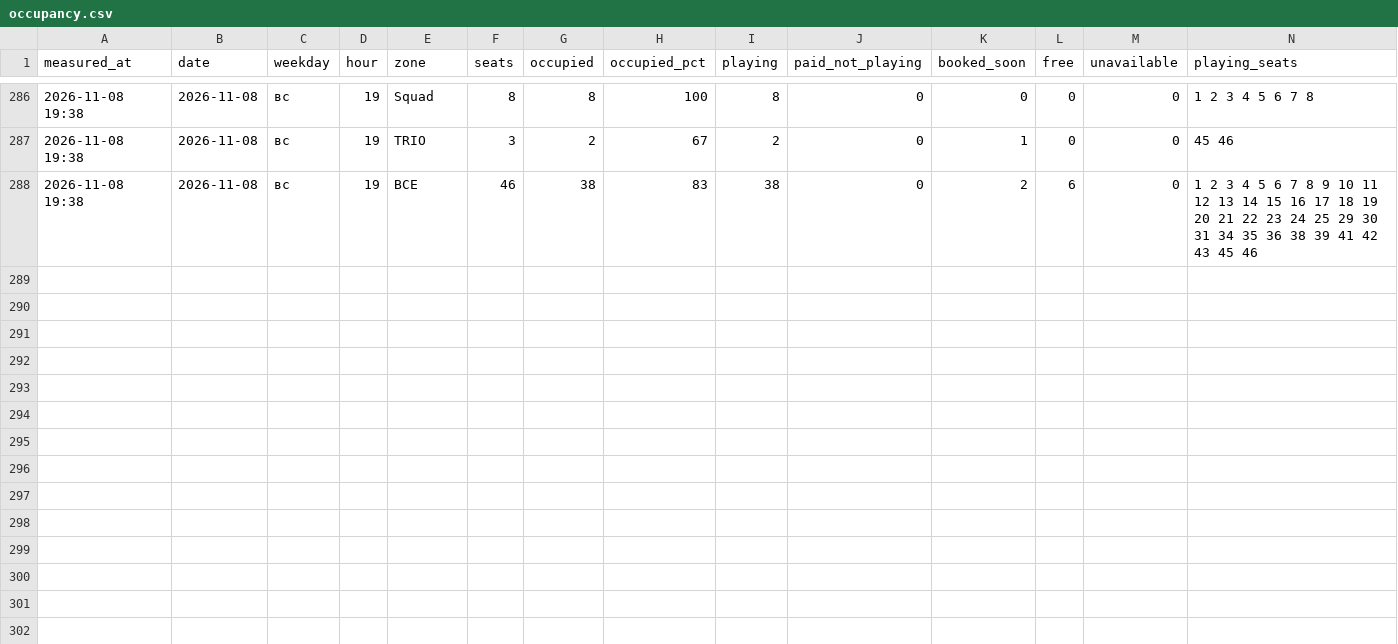
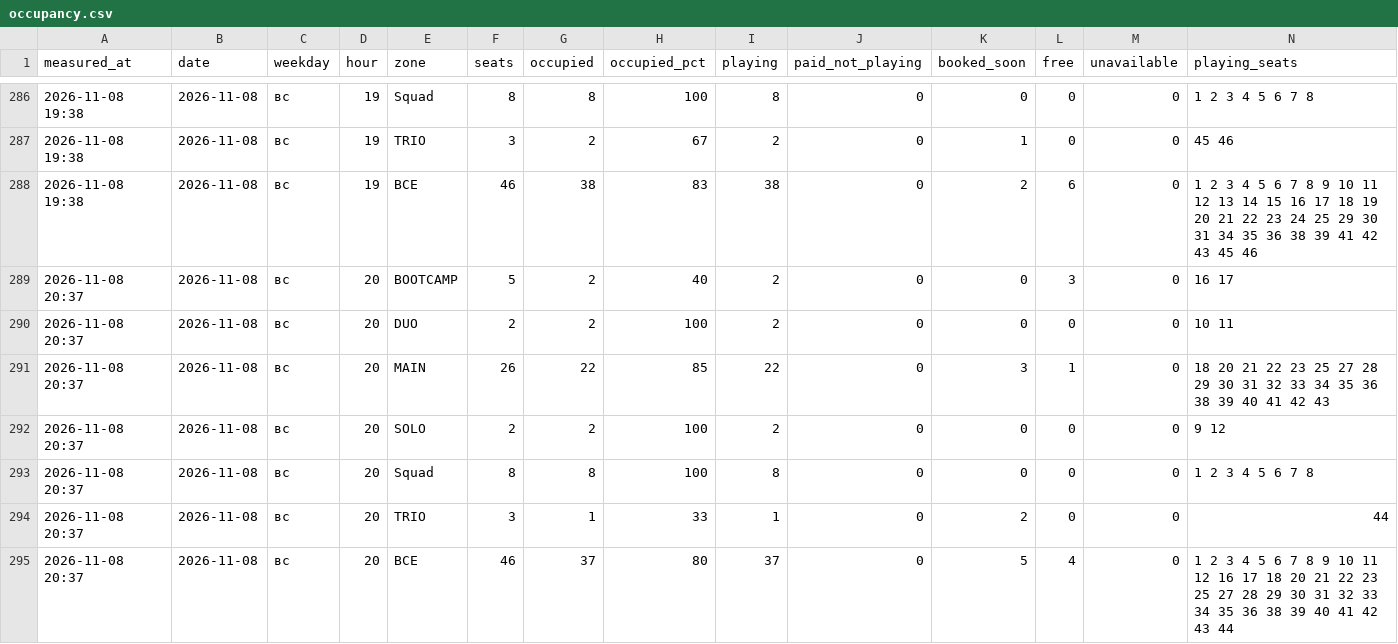
Before and after one commit to replaygot/Cyber-statistics-ast, a CSV file: data/1JB6N7pB/occupancy.csv, drawn as a sheet; only a part is shown, gaps mark what is left out; rows hold the shown columns only; the diff names each change by its address in the sheet, - before the commit and + after, or states it on an @@ line.

```diff
--- a/data/1JB6N7pB/occupancy.csv
+++ b/data/1JB6N7pB/occupancy.csv
+row 289: 2026-11-08 20:37 | 2026-11-08 | вс | 20 | BOOTCAMP | 5 | 2 | 40 | 2 | 0 | 0 | 3 | 0 | 16 17
+row 290: 2026-11-08 20:37 | 2026-11-08 | вс | 20 | DUO | 2 | 2 | 100 | 2 | 0 | 0 | 0 | 0 | 10 11
+row 291: 2026-11-08 20:37 | 2026-11-08 | вс | 20 | MAIN | 26 | 22 | 85 | 22 | 0 | 3 | 1 | 0 | 18 20 21 22 23 25 27 28 29 30 31 32 33 34 35 36 38 39 40 41 42 43
+row 292: 2026-11-08 20:37 | 2026-11-08 | вс | 20 | SOLO | 2 | 2 | 100 | 2 | 0 | 0 | 0 | 0 | 9 12
+row 293: 2026-11-08 20:37 | 2026-11-08 | вс | 20 | Squad | 8 | 8 | 100 | 8 | 0 | 0 | 0 | 0 | 1 2 3 4 5 6 7 8
+row 294: 2026-11-08 20:37 | 2026-11-08 | вс | 20 | TRIO | 3 | 1 | 33 | 1 | 0 | 2 | 0 | 0 | 44
+row 295: 2026-11-08 20:37 | 2026-11-08 | вс | 20 | ВСЕ | 46 | 37 | 80 | 37 | 0 | 5 | 4 | 0 | 1 2 3 4 5 6 7 8 9 10 11 12 16 17 18 20 21 22 23 25 27 28 29 30 31 32 33 34 35 36 38 39 40 41 42 43 44
```
Also changed, not shown: data/1JB6NB4A/occupancy.csv, data/bKqXNKEG/occupancy.csv, 21 other files.
